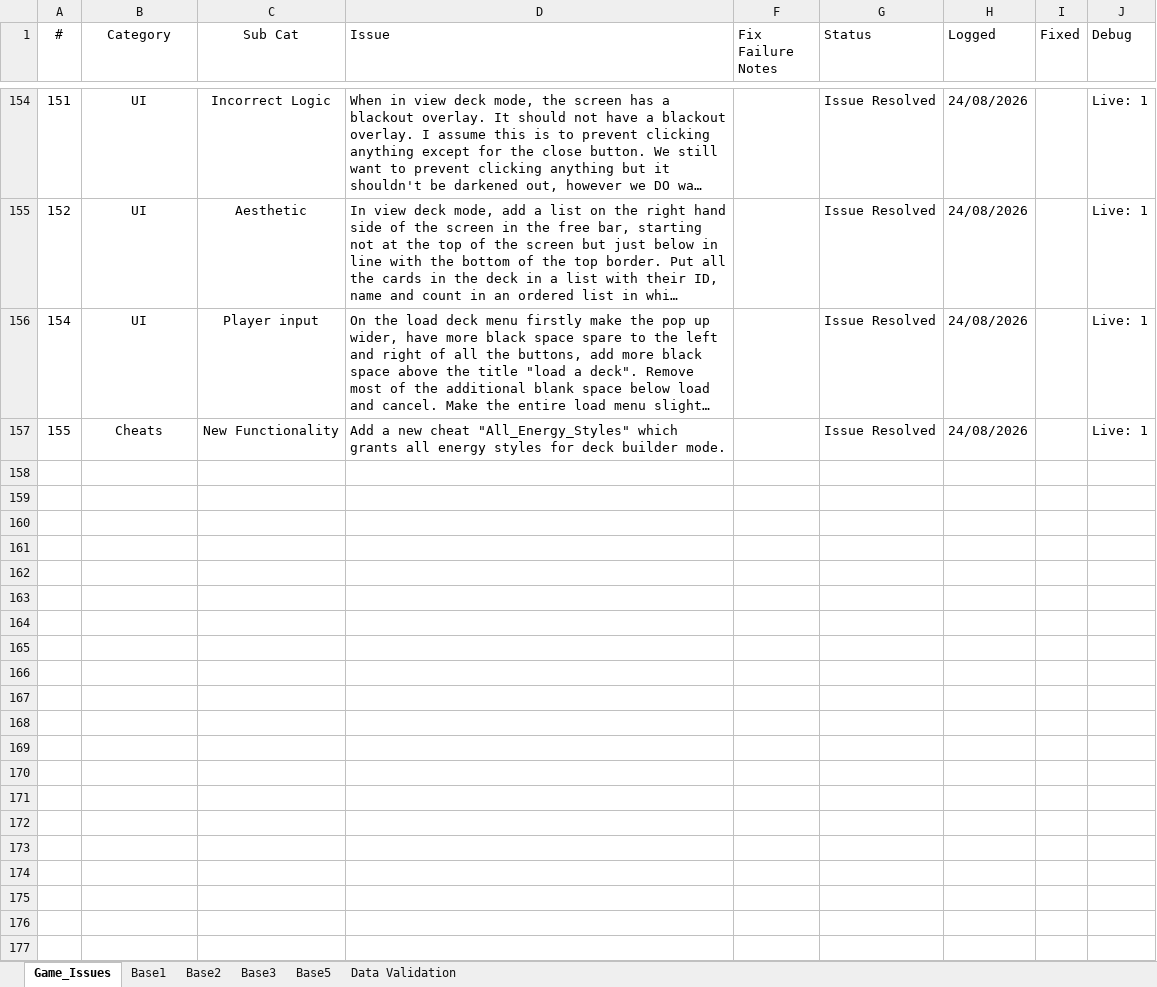
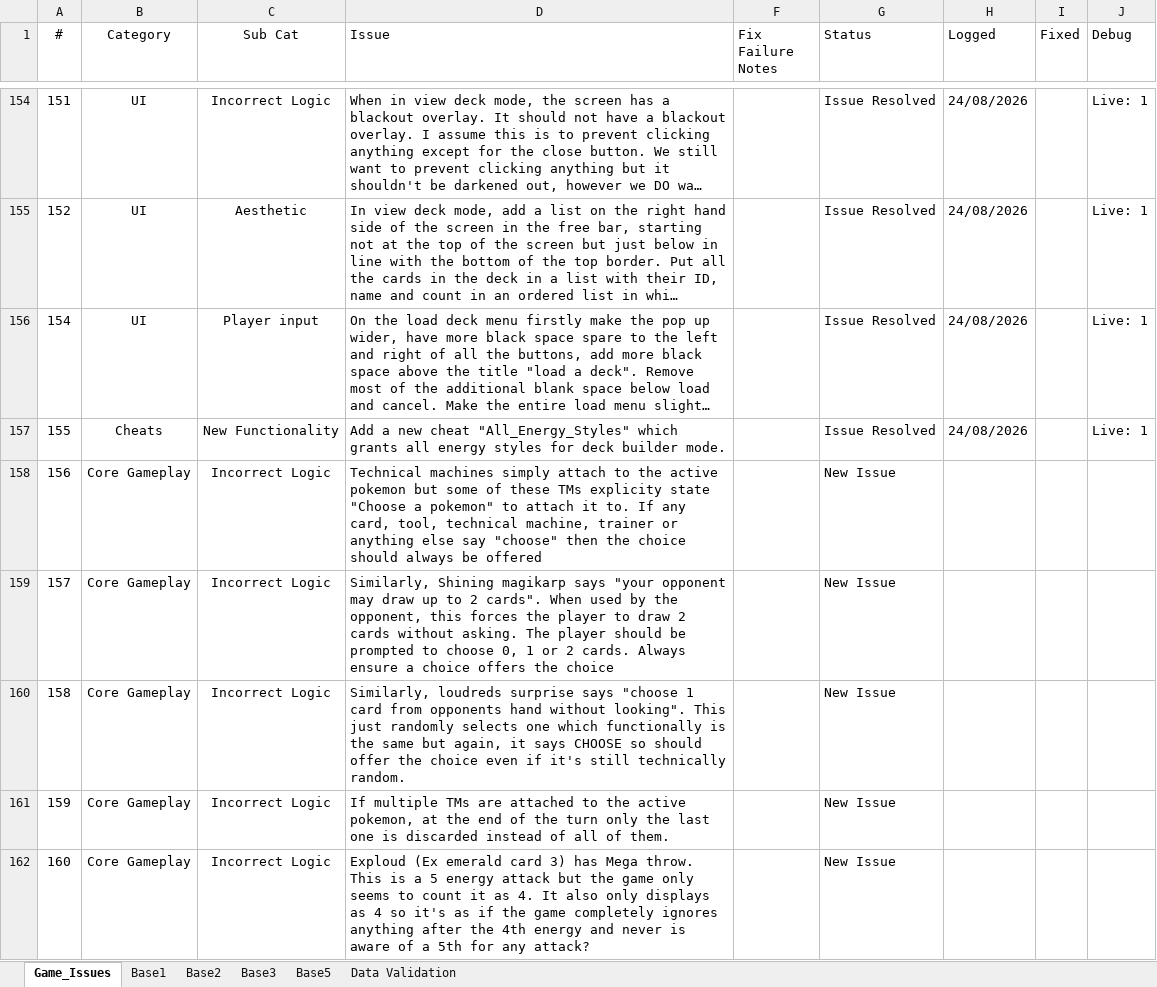
Before and after one commit to APINKSHRIMP/Pokemon-TCG-Legacy, an Excel workbook: Spreadsheets/Issue_Log.xlsx, sheet Game_Issues, drawn as a sheet; only a part is shown, gaps mark what is left out; long unchanged cells end in …; values as stored, in another font and other column widths than the file's, no borders; conditional formats not drawn; the diff names each change by its address in the sheet, - before the commit and + after, or states it on an @@ line.

```diff
--- a/Spreadsheets/Issue_Log.xlsx (sheet Game_Issues)
+++ b/Spreadsheets/Issue_Log.xlsx (sheet Game_Issues)
+row 158: 156 | Core Gameplay | Incorrect Logic | Technical machines simply attach to the active pokemon but some of these TMs explicity state "Choose a pokemon" to attach it to. If any card, tool, technical machine, trainer or anything else say "choose" then the choice should always be offered |  | New Issue
+row 159: 157 | Core Gameplay | Incorrect Logic | Similarly, Shining magikarp says "your opponent may draw up to 2 cards". When used by the opponent, this forces the player to draw 2 cards without asking. The player should be prompted to choose 0, 1 or 2 cards. Always ensure a choice offers the choice |  | New Issue
+row 160: 158 | Core Gameplay | Incorrect Logic | Similarly, loudreds surprise says "choose 1 card from opponents hand without looking". This just randomly selects one which functionally is the same but again, it says CHOOSE so should offer the choice even if it's still technically random. |  | New Issue
+row 161: 159 | Core Gameplay | Incorrect Logic | If multiple TMs are attached to the active pokemon, at the end of the turn only the last one is discarded instead of all of them. |  | New Issue
+row 162: 160 | Core Gameplay | Incorrect Logic | Exploud (Ex emerald card 3) has Mega throw. This is a 5 energy attack but the game only seems to count it as 4. It also only displays as 4 so it's as if the game completely ignores anything after the 4th energy and never is aware of a 5th for any attack? |  | New Issue
```
Also changed, not shown: 1 other file.
